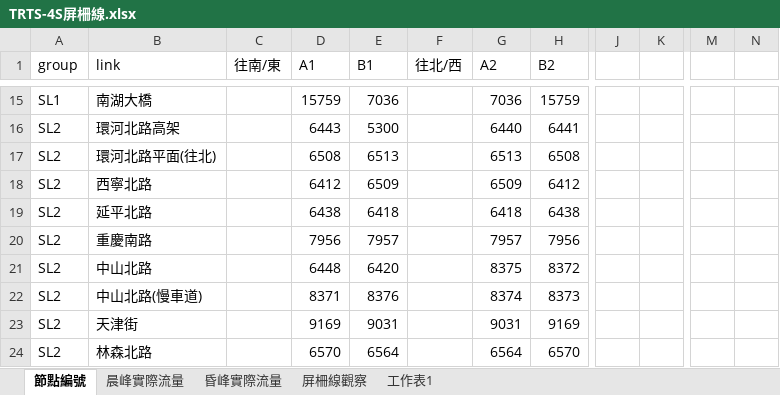
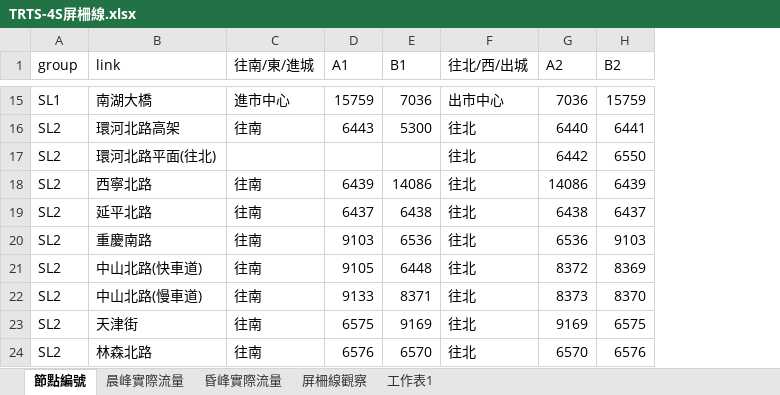
Before and after one commit to aKi-1201/Traffic-Assignment-Model, an Excel workbook: ta/指派結果/TRTS-4S屏柵線.xlsx, sheet 節點編號, drawn as a sheet; only a part is shown, gaps mark what is left out; values as stored, in another font and other column widths than the file's, no cell formats; removed rows and columns are numbered as before the commit, all else as after; rows hold the shown columns only; the diff covers the shown part only; the diff names each change by its address in the sheet, - before the commit and + after, or states it on an @@ line.

Commit message:
Please enter the commit message for your changes. Lines starting with '#' will be ignored, and an empty message aborts the commit.
On branch aKi-v0.9.1
Your branch is up to date with 'origin/aKi-v0.9.1'.

Changes to be committed:
	modified:   "ta/\346\214\207\346\264\276\347\265\220\346\236\234/TRTS-4S\345\261\217\346\237\265\347\267\232.xlsx"
	new file:   "ta/\346\214\207\346\264\276\347\265\220\346\236\234/TRTS-4S\345\261\217\346\237\265\347\267\232_old.xlsx"
	new file:   "ta/\346\214\207\346\264\276\347\265\220\346\236\234/TRTS4S_\345\261\217\346\237\265AB\351\273\236.xlsx"

```diff
--- a/ta/指派結果/TRTS-4S屏柵線.xlsx (sheet 節點編號)
+++ b/ta/指派結果/TRTS-4S屏柵線.xlsx (sheet 節點編號)
-column C (往南/東), empty
+column C (往南/東/進城), rows 15-20: 進市中心 | 往南 |  | 往南 | 往南 | 往南; rows 22-24: all 往南
-column F (往北/西), empty
+column F (往北/西/出城), rows 15-20: 出市中心 | 往北 | 往北 | 往北 | 往北 | 往北; rows 22-24: all 往北
-column J, empty
-column K, empty
-column M, empty
-column N, empty
-D17 (A1): 6508
+D17 (A1): (empty)
-E17 (B1): 6513
+E17 (B1): (empty)
-G17 (A2): 6513
+G17 (A2): 6442
-H17 (B2): 6508
+H17 (B2): 6550
-D18 (A1): 6412
+D18 (A1): 6439
-E18 (B1): 6509
+E18 (B1): 14086
-G18 (A2): 6509
+G18 (A2): 14086
-H18 (B2): 6412
+H18 (B2): 6439
-D19 (A1): 6438
+D19 (A1): 6437
-E19 (B1): 6418
+E19 (B1): 6438
-G19 (A2): 6418
+G19 (A2): 6438
-H19 (B2): 6438
+H19 (B2): 6437
-D20 (A1): 7956
+D20 (A1): 9103
-E20 (B1): 7957
+E20 (B1): 6536
-G20 (A2): 7957
+G20 (A2): 6536
-H20 (B2): 7956
+H20 (B2): 9103
-row 21: SL2 | 中山北路 |  | 6448 | 6420 |  | 8375 | 8372
+row 21: SL2 | 中山北路(快車道) | 往南 | 9105 | 6448 | 往北 | 8372 | 8369
-D22 (A1): 8371
+D22 (A1): 9133
-E22 (B1): 8376
+E22 (B1): 8371
-G22 (A2): 8374
+G22 (A2): 8373
-H22 (B2): 8373
+H22 (B2): 8370
-D23 (A1): 9169
+D23 (A1): 6575
-E23 (B1): 9031
+E23 (B1): 9169
-G23 (A2): 9031
+G23 (A2): 9169
-H23 (B2): 9169
+H23 (B2): 6575
-D24 (A1): 6570
+D24 (A1): 6576
-E24 (B1): 6564
+E24 (B1): 6570
-G24 (A2): 6564
+G24 (A2): 6570
-H24 (B2): 6570
+H24 (B2): 6576
```
Also changed, not shown: 63 added rows, 9 removed rows, 5 removed columns and 106 edited cells elsewhere in this sheet, cell formats, 2 other files.
